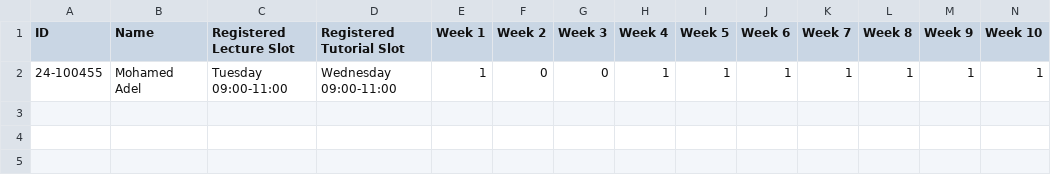
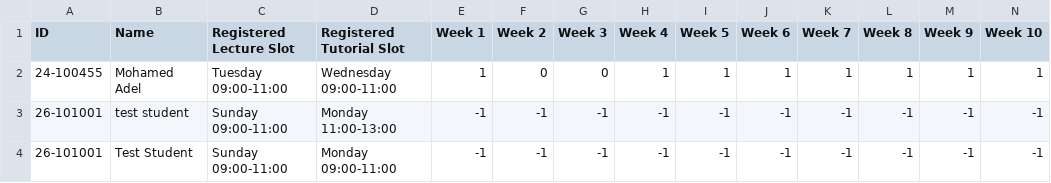
Before and after one commit to Ibrahim-hikal/EUI-SIS_-upgraded-, a CSV file: Databases/Courses/ENG011/Attendance.csv, drawn as a sheet; only a part is shown; rows hold the shown columns only; the diff names each change by its address in the sheet, - before the commit and + after, or states it on an @@ line.

```diff
--- a/Databases/Courses/ENG011/Attendance.csv
+++ b/Databases/Courses/ENG011/Attendance.csv
+row 3: 26-101001 | test student | Sunday 09:00-11:00 | Monday 11:00-13:00 | -1 | -1 | -1 | -1 | -1 | -1 | -1 | -1 | -1 | -1
+row 4: 26-101001 | Test Student | Sunday 09:00-11:00 | Monday 09:00-11:00 | -1 | -1 | -1 | -1 | -1 | -1 | -1 | -1 | -1 | -1
```
Also changed, not shown: Databases/Courses/CSE021/Attendance.csv, Databases/Courses/HUM011/Attendance.csv, 23 other files.
